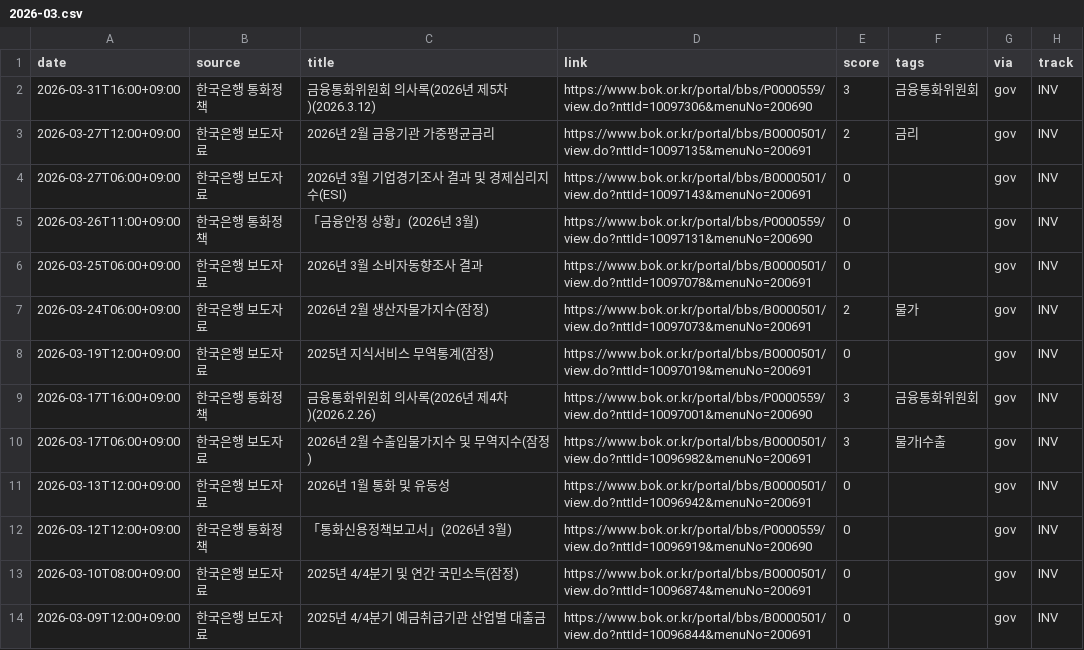
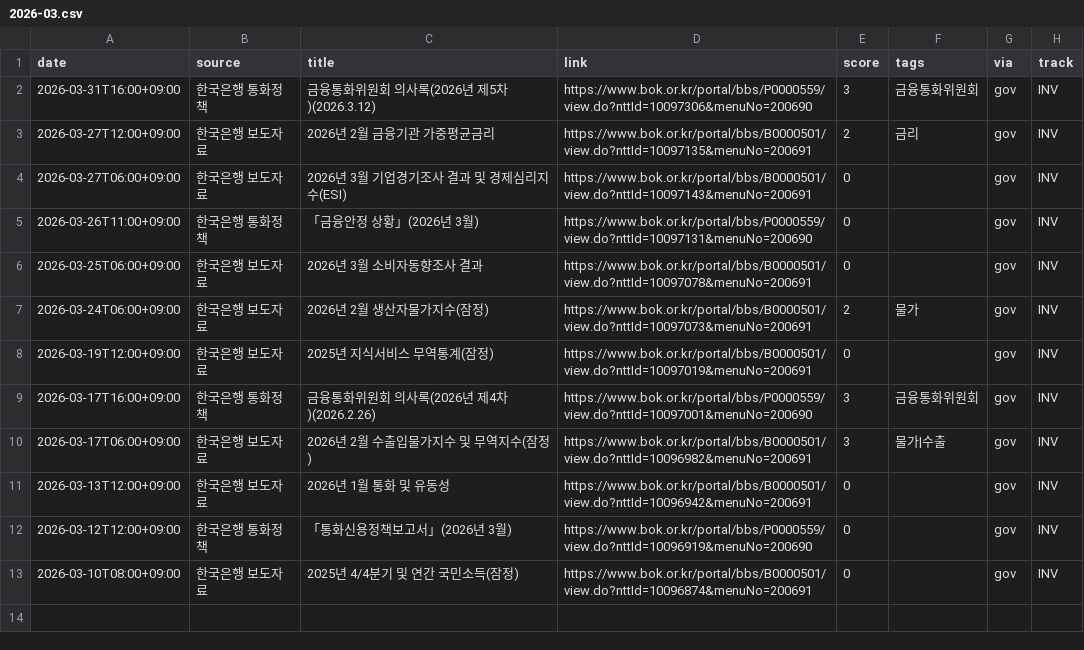
Before and after one commit to rkrjrl-ctrl/claude_drive, a CSV file: news/2026-03.csv, drawn as a sheet; the diff names each change by its address in the sheet, - before the commit and + after, or states it on an @@ line.

```diff
--- a/news/2026-03.csv
+++ b/news/2026-03.csv
-row 14: 2026-03-09T12:00+09:00 | 한국은행 보도자료 | 2025년 4/4분기 예금취급기관 산업별 대출금 | https://www.bok.or.kr/portal/bbs/B0000501/view.do?nttId=10096844&menuNo=200691 | 0 |  | gov | INV
```
Also changed, not shown: 4 other files.
